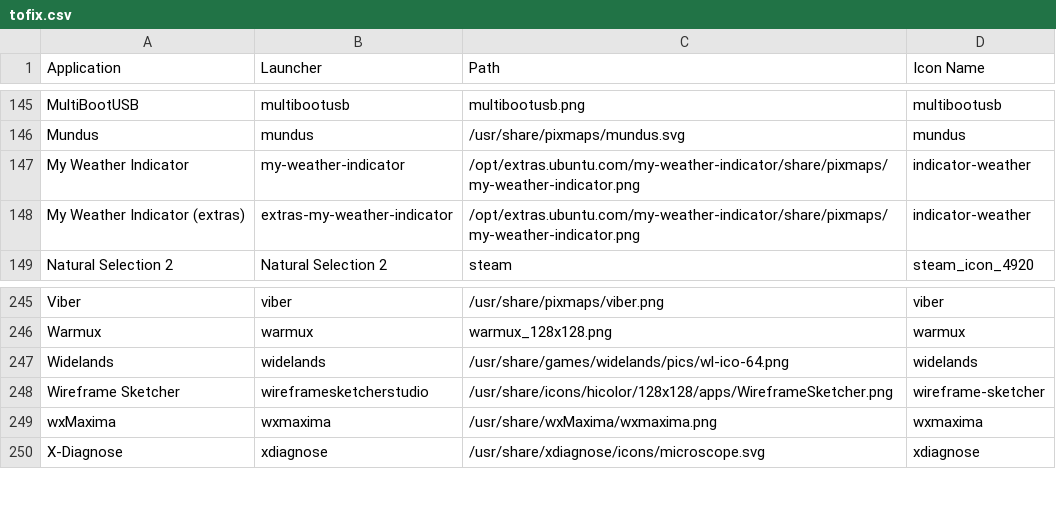
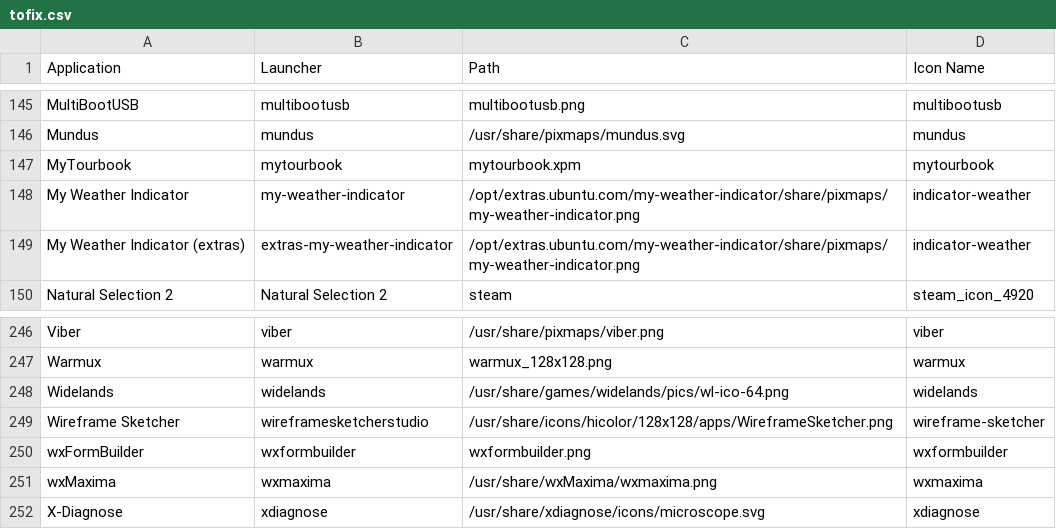
Before and after one commit to Foggalong/hardcode-fixer, a CSV file: tofix.csv, drawn as a sheet; only a part is shown, gaps mark what is left out; the diff names each change by its address in the sheet, - before the commit and + after, or states it on an @@ line.

Commit message:
Fixes for MyTourbook and wxFormBuilder

```diff
--- a/tofix.csv
+++ b/tofix.csv
+row 147: MyTourbook | mytourbook | mytourbook.xpm | mytourbook
+row 250: wxFormBuilder | wxformbuilder | wxformbuilder.png | wxformbuilder
```
